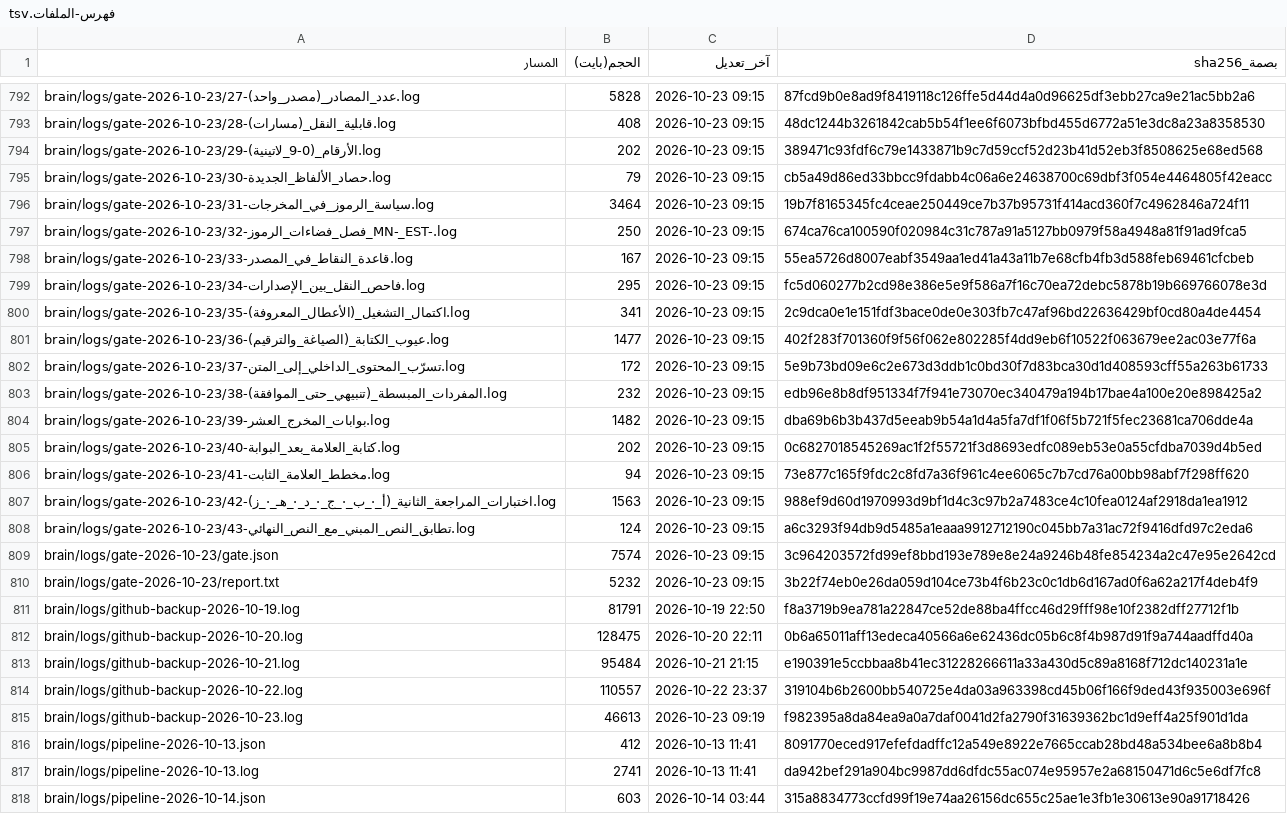
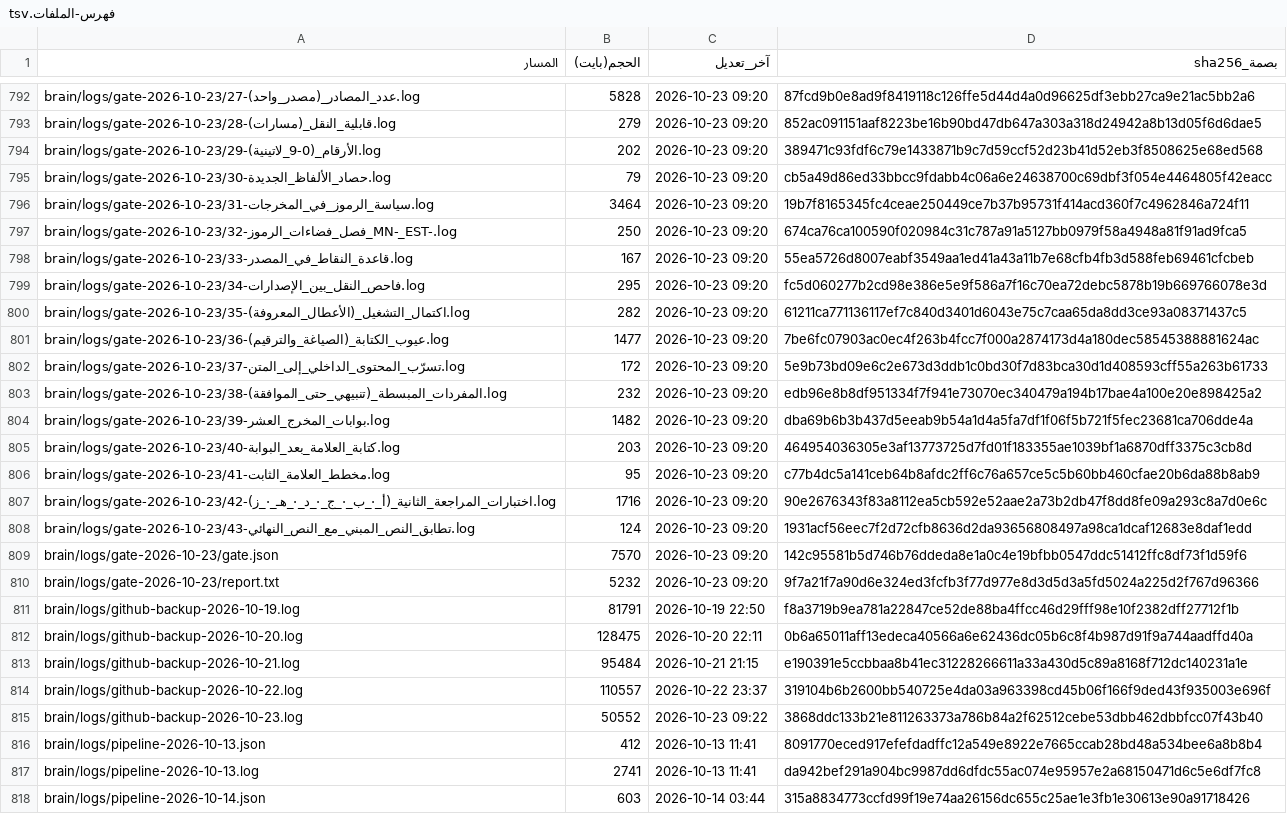
Before and after one commit to fahadaldoseri/mda-marine-system, a TSV file: docs/فهرس-الملفات.tsv, drawn as a sheet; only a part is shown, gaps mark what is left out; the diff covers the shown part only; the diff names each change by its address in the sheet, - before the commit and + after, or states it on an @@ line.

```diff
--- a/docs/فهرس-الملفات.tsv
+++ b/docs/فهرس-الملفات.tsv
-C792:C810 (آخر_تعديل): 2026-10-23 09:15
+C792:C810 (آخر_تعديل): 2026-10-23 09:20
-B793 (الحجم(بايت)): 408
+B793 (الحجم(بايت)): 279
-D793 (بصمة_sha256): 48dc1244b3261842cab5b54f1ee6f6073bfbd455d6772a51e3dc8a23a8358530
+D793 (بصمة_sha256): 852ac091151aaf8223be16b90bd47db647a303a318d24942a8b13d05f6d6dae5
-B800 (الحجم(بايت)): 341
+B800 (الحجم(بايت)): 282
-D800 (بصمة_sha256): 2c9dca0e1e151fdf3bace0de0e303fb7c47af96bd22636429bf0cd80a4de4454
+D800 (بصمة_sha256): 61211ca771136117ef7c840d3401d6043e75c7caa65da8dd3ce93a08371437c5
-D801 (بصمة_sha256): 402f283f701360f9f56f062e802285f4dd9eb6f10522f063679ee2ac03e77f6a
+D801 (بصمة_sha256): 7be6fc07903ac0ec4f263b4fcc7f000a2874173d4a180dec58545388881624ac
-B805 (الحجم(بايت)): 202
+B805 (الحجم(بايت)): 203
-D805 (بصمة_sha256): 0c6827018545269ac1f2f55721f3d8693edfc089eb53e0a55cfdba7039d4b5ed
+D805 (بصمة_sha256): 464954036305e3af13773725d7fd01f183355ae1039bf1a6870dff3375c3cb8d
-B806 (الحجم(بايت)): 94
+B806 (الحجم(بايت)): 95
-D806 (بصمة_sha256): 73e877c165f9fdc2c8fd7a36f961c4ee6065c7b7cd76a00bb98abf7f298ff620
+D806 (بصمة_sha256): c77b4dc5a141ceb64b8afdc2ff6c76a657ce5c5b60bb460cfae20b6da88b8ab9
-B807 (الحجم(بايت)): 1563
+B807 (الحجم(بايت)): 1716
-D807 (بصمة_sha256): 988ef9d60d1970993d9bf1d4c3c97b2a7483ce4c10fea0124af2918da1ea1912
+D807 (بصمة_sha256): 90e2676343f83a8112ea5cb592e52aae2a73b2db47f8dd8fe09a293c8a7d0e6c
-D808 (بصمة_sha256): a6c3293f94db9d5485a1eaaa9912712190c045bb7a31ac72f9416dfd97c2eda6
+D808 (بصمة_sha256): 1931acf56eec7f2d72cfb8636d2da93656808497a98ca1dcaf12683e8daf1edd
-B809 (الحجم(بايت)): 7574
+B809 (الحجم(بايت)): 7570
-D809 (بصمة_sha256): 3c964203572fd99ef8bbd193e789e8e24a9246b48fe854234a2c47e95e2642cd
+D809 (بصمة_sha256): 142c95581b5d746b76ddeda8e1a0c4e19bfbb0547ddc51412ffc8df73f1d59f6
-D810 (بصمة_sha256): 3b22f74eb0e26da059d104ce73b4f6b23c0c1db6d167ad0f6a62a217f4deb4f9
+D810 (بصمة_sha256): 9f7a21f7a90d6e324ed3fcfb3f77d977e8d3d5d3a5fd5024a225d2f767d96366
-B815 (الحجم(بايت)): 46613
+B815 (الحجم(بايت)): 50552
-C815 (آخر_تعديل): 2026-10-23 09:19
+C815 (آخر_تعديل): 2026-10-23 09:22
-D815 (بصمة_sha256): f982395a8da84ea9a0a7daf0041d2fa2790f31639362bc1d9eff4a25f901d1da
+D815 (بصمة_sha256): 3868ddc133b21e811263373a786b84a2f62512cebe53dbb462dbbfcc07f43b40
```
Also changed, not shown: 102 edited cells elsewhere in this file, 39 other files.
